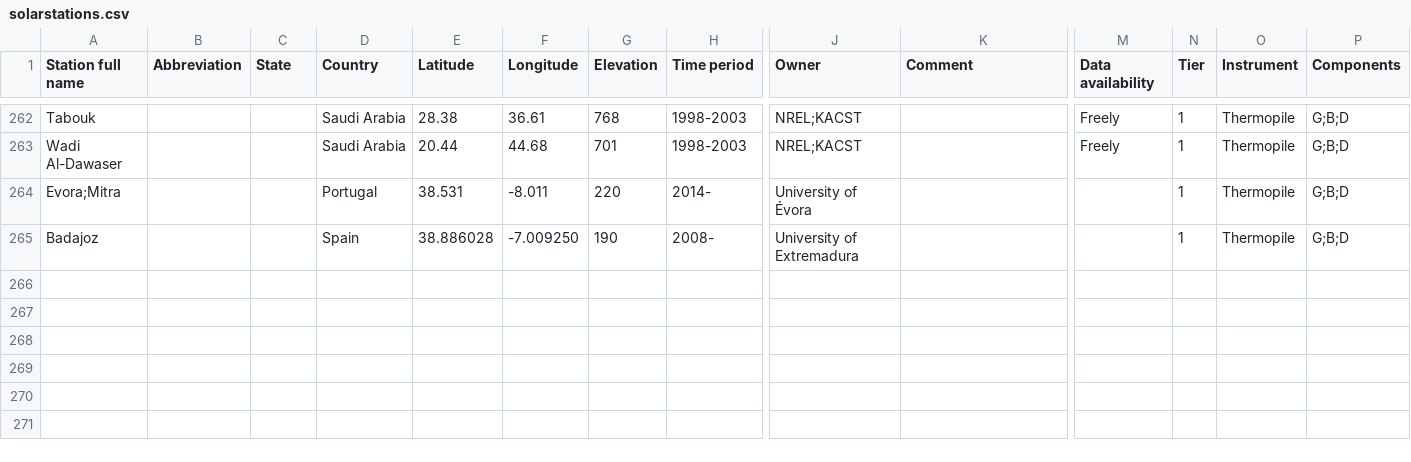
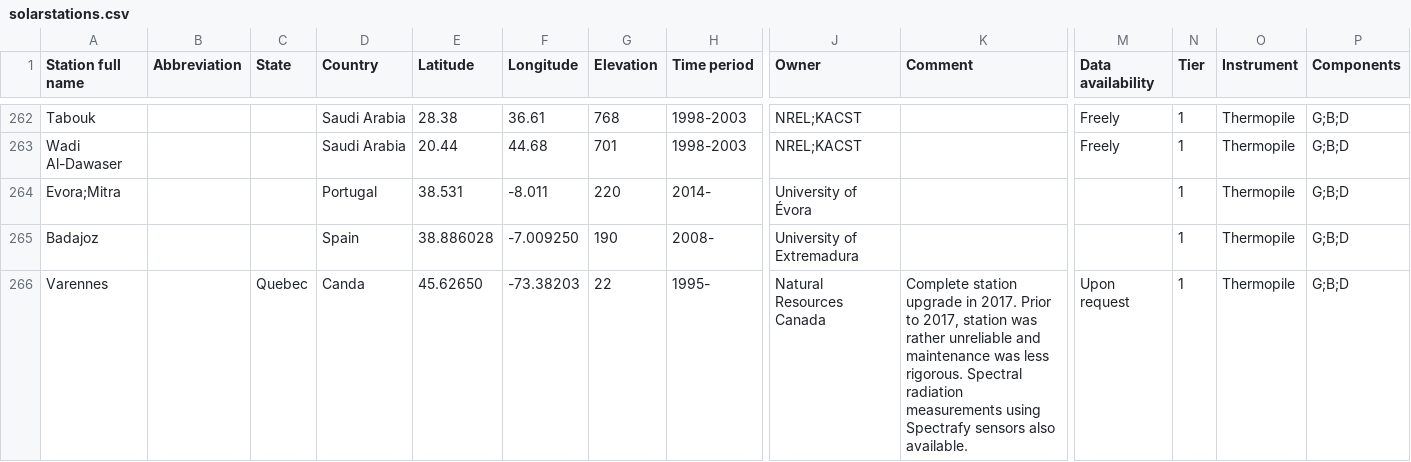
Before and after one commit to AssessingSolar/solarstations, a CSV file: solarstations.csv, drawn as a sheet; only a part is shown, gaps mark what is left out; rows hold the shown columns only; the diff names each change by its address in the sheet, - before the commit and + after, or states it on an @@ line.

Commit message:
Add Varennes station (#53)

```diff
--- a/solarstations.csv
+++ b/solarstations.csv
+row 266: Varennes |  | Quebec | Canda | 45.62650 | -73.38203 | 22 | 1995- | Natural Resources Canada | Complete station upgrade in 2017. Prior to 2017, station was rather unreliable and maintenance was less rigorous. Spectral radiation measurements using Spectrafy sensors also available. | Upon request | 1 | Thermopile | G;B;D
```
